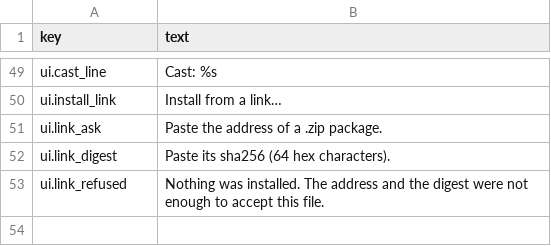
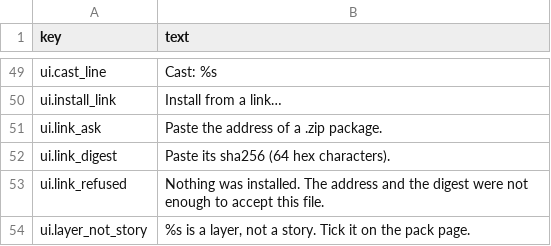
Before and after one commit to liberalluz/lethebar, a TSV file: app/i18n/en.tsv, drawn as a sheet; only a part is shown, gaps mark what is left out.

```diff
--- a/app/i18n/en.tsv
+++ b/app/i18n/en.tsv
@@ -53 +53,2 @@ ui.link_digest	Paste its sha256 (64 hex characters).
 ui.link_refused	Nothing was installed. The address and the digest were not enough to accept this file.
+ui.layer_not_story	%s is a layer, not a story. Tick it on the pack page.
```
Also changed, not shown: app/i18n/zh_CN.tsv, 3 other files.
